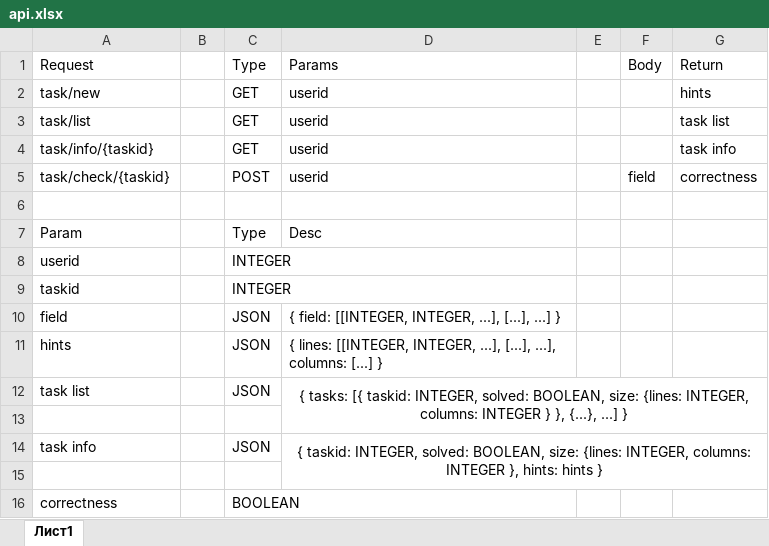
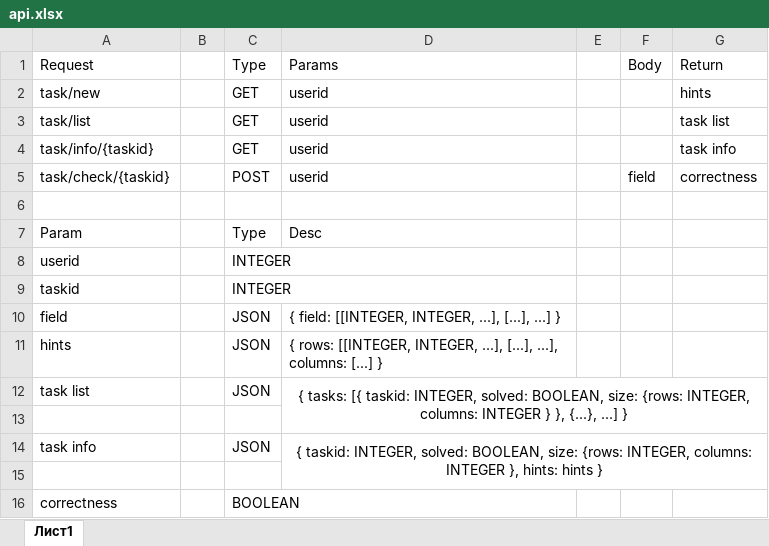
Before and after one commit to AntonBush/japuzzle-backend, an Excel workbook: doc/api.xlsx, sheet Лист1, drawn as a sheet; values as stored, in another font and other column widths than the file's, no borders; the diff names each change by its address in the sheet, - before the commit and + after, or states it on an @@ line.

Commit message:
Lines renamed to rows

```diff
--- a/doc/api.xlsx (sheet Лист1)
+++ b/doc/api.xlsx (sheet Лист1)
-D11: { lines: [[INTEGER, INTEGER,…
+D11: { rows: [[INTEGER, INTEGER,…
-D12: …BOOLEAN, size: {lines: INTEGER, columns:…
+D12: …BOOLEAN, size: {rows: INTEGER, columns:…
-D14: …BOOLEAN, size: {lines: INTEGER, columns:…
+D14: …BOOLEAN, size: {rows: INTEGER, columns:…
```
